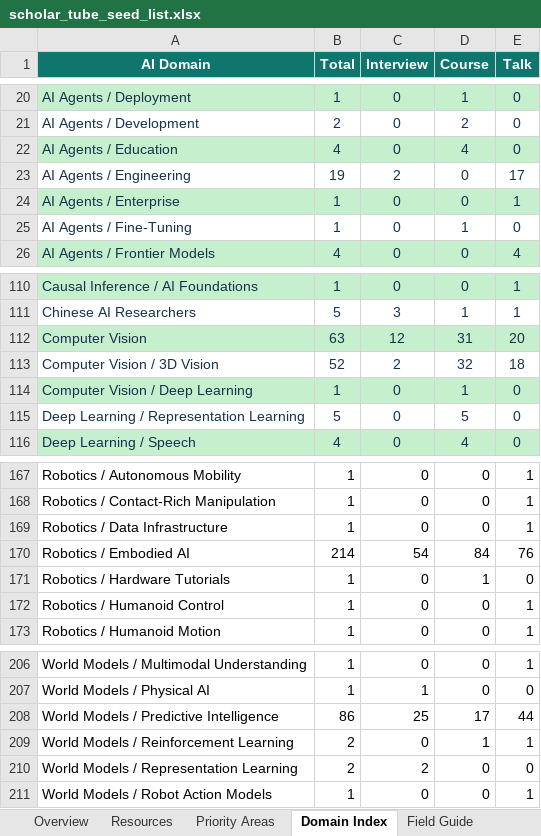
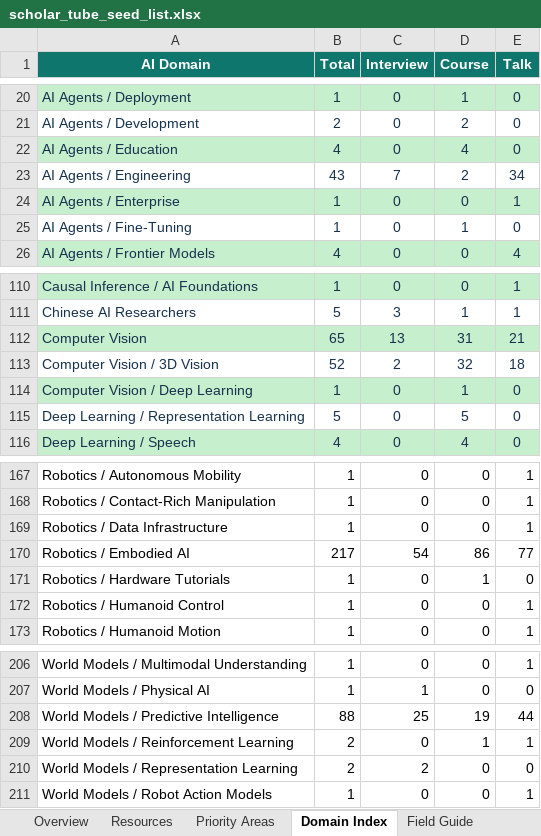
Before and after one commit to OpenEnvision/ScholarTube, an Excel workbook: data/scholar_tube_seed_list.xlsx, sheet Domain Index, drawn as a sheet; only a part is shown, gaps mark what is left out; values as stored, in another font and other column widths than the file's, no borders; table styles not drawn; the diff names each change by its address in the sheet, - before the commit and + after, or states it on an @@ line.

```diff
--- a/data/scholar_tube_seed_list.xlsx (sheet Domain Index)
+++ b/data/scholar_tube_seed_list.xlsx (sheet Domain Index)
-B23 (Total): 19
+B23 (Total): 43
-C23 (Interview): 2
+C23 (Interview): 7
-D23 (Course): 0
+D23 (Course): 2
-E23 (Talk): 17
+E23 (Talk): 34
-B112 (Total): 63
+B112 (Total): 65
-C112 (Interview): 12
+C112 (Interview): 13
-E112 (Talk): 20
+E112 (Talk): 21
-B170 (Total): 214
+B170 (Total): 217
-D170 (Course): 84
+D170 (Course): 86
-E170 (Talk): 76
+E170 (Talk): 77
-B208 (Total): 86
+B208 (Total): 88
-D208 (Course): 17
+D208 (Course): 19
```
Also changed, not shown: sheet Resources, sheet Overview, sheet Priority Areas, sheet Field Guide, formulas that keep their value, 8 other files.
